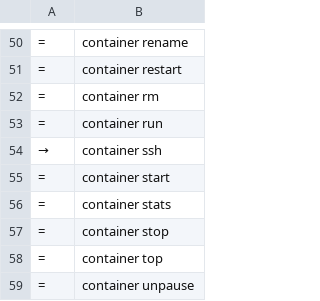
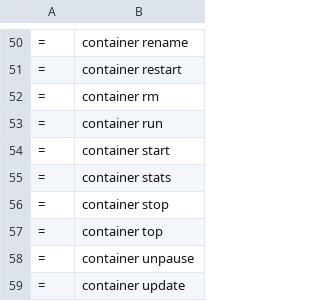
Before and after one commit to ngolacloud/delonix, a TSV file: scripts/cli_baseline.tsv, drawn as a sheet; only a part is shown, gaps mark what is left out; the shorter side is filled out with more unchanged rows.

Commit message:
cli(container): remove `ssh` — fallback bash/sh absorvido por `exec` (#285)
* cli(container): remove `ssh` — fallback bash/sh absorvido por `exec`

Sprint 2 da reestruturação da CLI (semântica Docker/Podman/kubectl):
`container ssh` colidia de nome com `vm ssh` (SSH real por rede) sem ser
SSH nenhum — era açúcar para `exec -t` com fallback bash→sh. A decisão já
estava escrita em docs/discovery/51_CLI_INVENTARIO.md §10.4 (Fase CLI-0):
remover, e absorver o único valor real (o fallback) em `container exec`
sem COMMAND.

Bug real herdado, encontrado a validar ao vivo: o argv original
(`exec /bin/bash 2>/dev/null || exec /bin/sh`) nunca funcionava em imagens
sem bash (alpine incluída) — um `exec` falhado numa shell POSIX não-
interactiva termina essa shell no local, nunca chega ao `||` (confirmado
com busybox/dash). Corrigido para `command -v bash && exec bash || exec
sh`, que só testa a presença do binário.

Corte limpo: `container ssh` falha com `unrecognized subcommand`. `vm ssh`
intocado. Linha de base da CLI (`cli_baseline.tsv`) actualizada no mesmo
commit — a folha `container ssh` sai, `container exec` continua `=`.

* cli(container): traduções pt.po para o exec absorvido do ssh

Três strings novas do help/exemplo de `container exec` (long_about, a
ajuda de --command, o comentário do exemplo) descobertas pelo próprio
gate de i18n, não adivinhadas.

* docs: regenera cheatsheet.html + comandos/container.html (docs_cli_gate)

python3 docs/gen.py contra o binário desta branch — as páginas geradas
tinham ficado atrasadas em relação ao docs/gen.py já editado (a fonte,
não o artefacto). O gate (scripts/docs_cli_gate.py) apanhou as 6 citações
de `container ssh` que sobravam nas páginas publicadas.

```diff
--- a/scripts/cli_baseline.tsv
+++ b/scripts/cli_baseline.tsv
@@ -53,3 +53,2 @@
 =	container run
-→	container ssh
 =	container start
```
Also changed, not shown: 9 other files.
